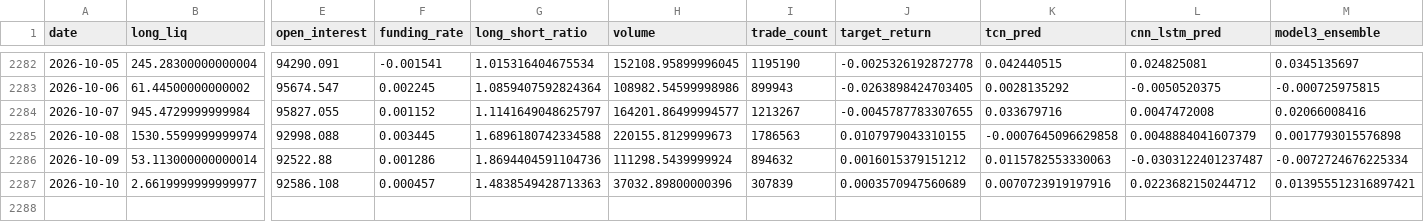
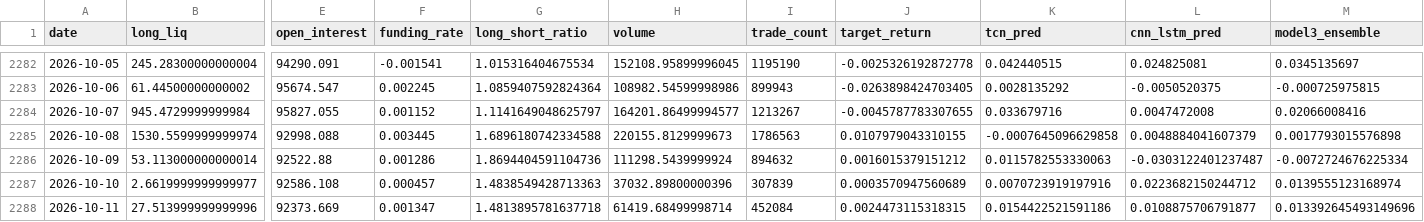
Before and after one commit to manavmax/Bitcoin-Alpha-System, a CSV file: model_3_derivatives_flow/results/model3_ensemble_predictions.csv, drawn as a sheet; only a part is shown, gaps mark what is left out; rows hold the shown columns only; the diff names each change by its address in the sheet, - before the commit and + after, or states it on an @@ line.

```diff
--- a/model_3_derivatives_flow/results/model3_ensemble_predictions.csv
+++ b/model_3_derivatives_flow/results/model3_ensemble_predictions.csv
-M2287 (model3_ensemble): 0.013955512316897421
+M2287 (model3_ensemble): 0.0139555123168974
+row 2288: 2026-10-11 | 27.513999999999996 | 92373.669 | 0.001347 | 1.4813895781637718 | 61419.68499998714 | 452084 | 0.0024473115318315 | 0.0154422521591186 | 0.0108875706791877 | 0.013392645493149696
```
Also changed, not shown: model_2_volatility_risk/processed/model2_volatility_features.csv, model_2_volatility_risk/results/model2_final_volatility.csv, 42 other files.
